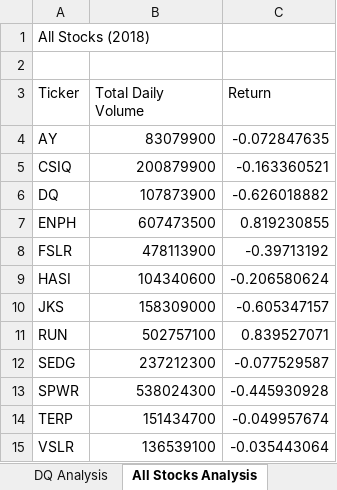
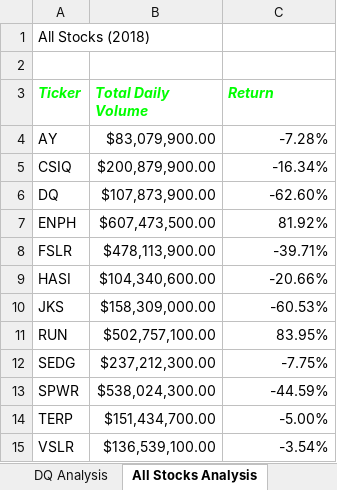
Before and after one commit to speplinski3/stocks-analysis, an Excel workbook: green_stocks_macros.xlsm, sheet All Stocks Analysis, drawn as a sheet; values as stored, in another font and other column widths than the file's, no borders; the diff names each change by its address in the sheet, - before the commit and + after, or states it on an @@ line.

Commit message:
6-8 2.4.2 Conditional Formatting

```diff
--- a/green_stocks_macros.xlsm (sheet All Stocks Analysis)
+++ b/green_stocks_macros.xlsm (sheet All Stocks Analysis)
@@ A3:C3 bold: off → on, italic: off → on, text colour: black → #00FF00 @@
-B4 (Total Daily Volume): 83079900
+B4 (Total Daily Volume): $83,079,900.00
-C4 (Return): -0.072847635
+C4 (Return): -7.28%
-B5 (Total Daily Volume): 200879900
+B5 (Total Daily Volume): $200,879,900.00
-C5 (Return): -0.163360521
+C5 (Return): -16.34%
-B6 (Total Daily Volume): 107873900
+B6 (Total Daily Volume): $107,873,900.00
-C6 (Return): -0.626018882
+C6 (Return): -62.60%
-B7 (Total Daily Volume): 607473500
+B7 (Total Daily Volume): $607,473,500.00
-C7 (Return): 0.819230855
+C7 (Return): 81.92%
-B8 (Total Daily Volume): 478113900
+B8 (Total Daily Volume): $478,113,900.00
-C8 (Return): -0.39713192
+C8 (Return): -39.71%
-B9 (Total Daily Volume): 104340600
+B9 (Total Daily Volume): $104,340,600.00
-C9 (Return): -0.206580624
+C9 (Return): -20.66%
-B10 (Total Daily Volume): 158309000
+B10 (Total Daily Volume): $158,309,000.00
-C10 (Return): -0.605347157
+C10 (Return): -60.53%
-B11 (Total Daily Volume): 502757100
+B11 (Total Daily Volume): $502,757,100.00
-C11 (Return): 0.839527071
+C11 (Return): 83.95%
-B12 (Total Daily Volume): 237212300
+B12 (Total Daily Volume): $237,212,300.00
-C12 (Return): -0.077529587
+C12 (Return): -7.75%
-B13 (Total Daily Volume): 538024300
+B13 (Total Daily Volume): $538,024,300.00
-C13 (Return): -0.445930928
+C13 (Return): -44.59%
-B14 (Total Daily Volume): 151434700
+B14 (Total Daily Volume): $151,434,700.00
-C14 (Return): -0.049957674
+C14 (Return): -5.00%
-B15 (Total Daily Volume): 136539100
+B15 (Total Daily Volume): $136,539,100.00
-C15 (Return): -0.035443064
+C15 (Return): -3.54%
```
